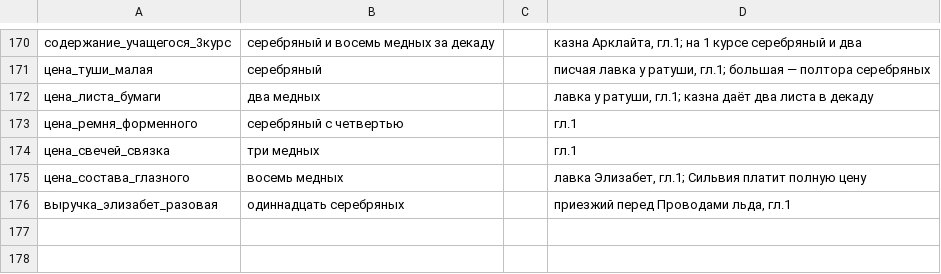
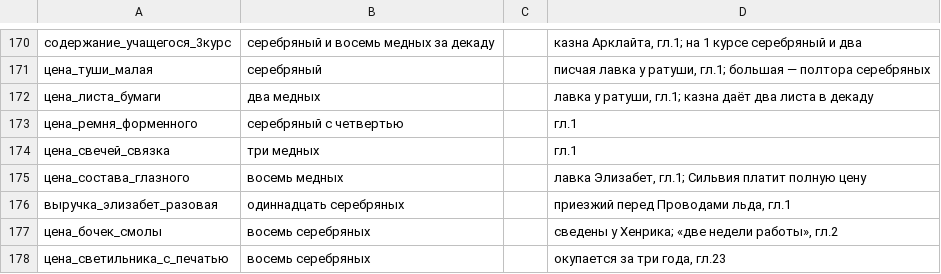
Before and after one commit to ovococjsjs-gif/shardsoftheabyss, a TSV file: 01-canon/FACTS.tsv, drawn as a sheet; only a part is shown, gaps mark what is left out.

Commit message:
Глава 2: предметный слой (лодки на подпорках, ставня, щепка), правки самоинтерпретации, ружья гл. 2 в реестр, цены смолы и светильника
Co-authored-by: arena-agent <297053741+arena-agent@users.noreply.github.com>

```diff
--- a/01-canon/FACTS.tsv
+++ b/01-canon/FACTS.tsv
@@ -176 +176,3 @@
 выручка_элизабет_разовая	одиннадцать серебряных		приезжий перед Проводами льда, гл.1
+цена_бочек_смолы	восемь серебряных		сведены у Хенрика; «две недели работы», гл.2
+цена_светильника_с_печатью	восемь серебряных		окупается за три года, гл.23
```
Also changed, not shown: 2 other files.
